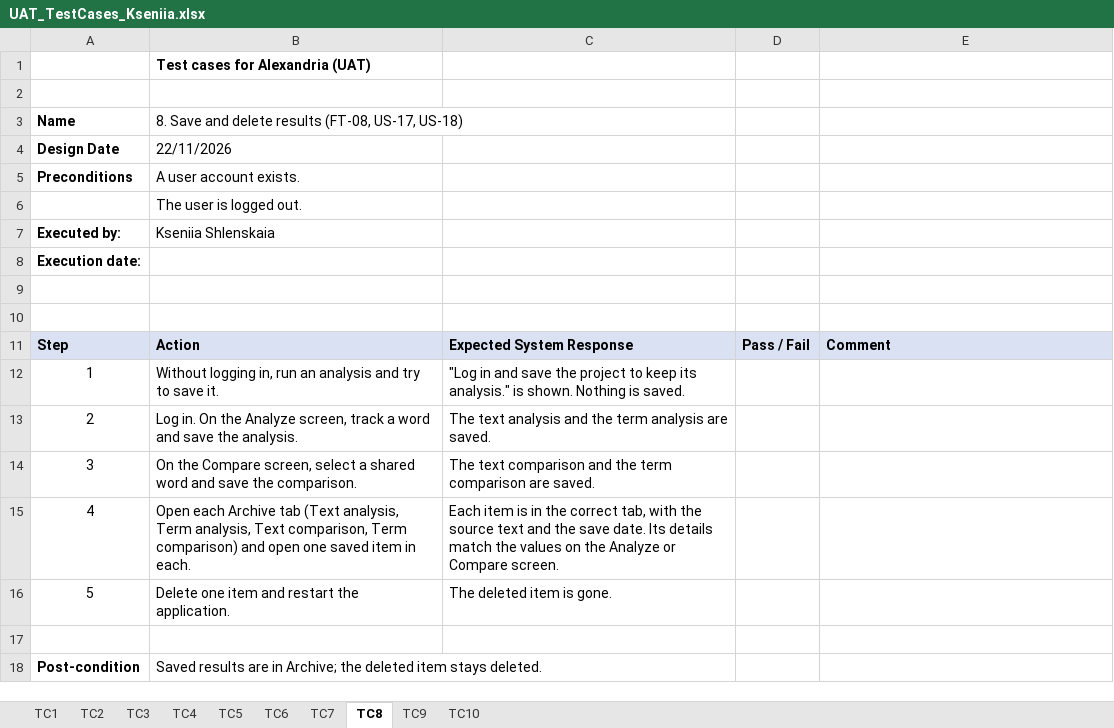
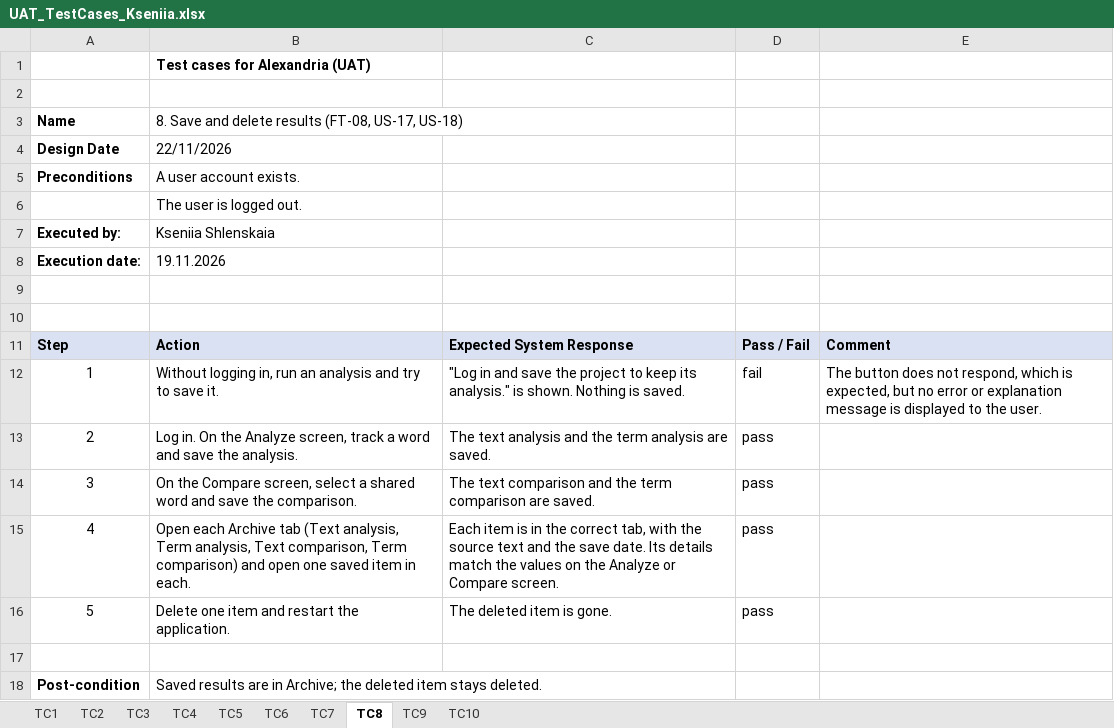
Before and after one commit to veiston/Alexandria-The-Text-Analysis-Tool, an Excel workbook: Documents/uat/UAT_TestCases_Kseniia.xlsx, sheet TC8, drawn as a sheet; values as stored, in another font and other column widths than the file's, no borders; charts and pictures not drawn; the diff names each change by its address in the sheet, - before the commit and + after, or states it on an @@ line.

```diff
--- a/Documents/uat/UAT_TestCases_Kseniia.xlsx (sheet TC8)
+++ b/Documents/uat/UAT_TestCases_Kseniia.xlsx (sheet TC8)
-B8: (empty)
+B8: 19.11.2026
-D12: (empty)
+D12: fail
-E12: (empty)
+E12: The button does not respond, which is expected, but no error or explanation message is displayed to the user.
-D13:D16: (empty)
+D13:D16: pass
```
Also changed, not shown: sheet TC3, sheet TC7, sheet TC6, sheet TC1, sheet TC9, sheet TC5, 3 more sheets, charts or pictures.
